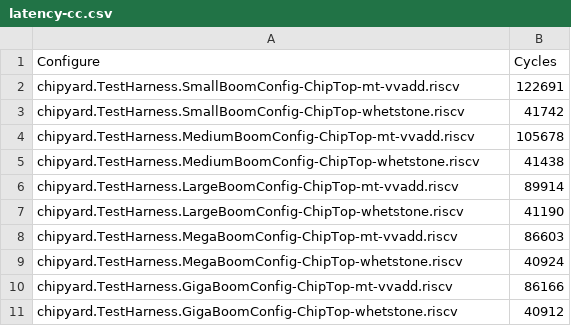
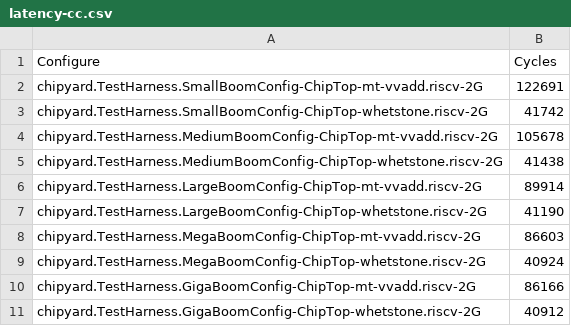
Before and after one commit to baichen318/rl-explorer, a CSV file: data/dataset-baseline/latency-cc.csv, drawn as a sheet.

Commit message:
Update baseline dataset

```diff
--- a/data/dataset-baseline/latency-cc.csv
+++ b/data/dataset-baseline/latency-cc.csv
@@ -1,11 +1,11 @@
 Configure,Cycles
-chipyard.TestHarness.SmallBoomConfig-ChipTop-mt-vvadd.riscv,122691
-chipyard.TestHarness.SmallBoomConfig-ChipTop-whetstone.riscv,41742
-chipyard.TestHarness.MediumBoomConfig-ChipTop-mt-vvadd.riscv,105678
-chipyard.TestHarness.MediumBoomConfig-ChipTop-whetstone.riscv,41438
-chipyard.TestHarness.LargeBoomConfig-ChipTop-mt-vvadd.riscv,89914
-chipyard.TestHarness.LargeBoomConfig-ChipTop-whetstone.riscv,41190
-chipyard.TestHarness.MegaBoomConfig-ChipTop-mt-vvadd.riscv,86603
-chipyard.TestHarness.MegaBoomConfig-ChipTop-whetstone.riscv,40924
-chipyard.TestHarness.GigaBoomConfig-ChipTop-mt-vvadd.riscv,86166
-chipyard.TestHarness.GigaBoomConfig-ChipTop-whetstone.riscv,40912
+chipyard.TestHarness.SmallBoomConfig-ChipTop-mt-vvadd.riscv-2G,122691
+chipyard.TestHarness.SmallBoomConfig-ChipTop-whetstone.riscv-2G,41742
+chipyard.TestHarness.MediumBoomConfig-ChipTop-mt-vvadd.riscv-2G,105678
+chipyard.TestHarness.MediumBoomConfig-ChipTop-whetstone.riscv-2G,41438
+chipyard.TestHarness.LargeBoomConfig-ChipTop-mt-vvadd.riscv-2G,89914
+chipyard.TestHarness.LargeBoomConfig-ChipTop-whetstone.riscv-2G,41190
+chipyard.TestHarness.MegaBoomConfig-ChipTop-mt-vvadd.riscv-2G,86603
+chipyard.TestHarness.MegaBoomConfig-ChipTop-whetstone.riscv-2G,40924
+chipyard.TestHarness.GigaBoomConfig-ChipTop-mt-vvadd.riscv-2G,86166
+chipyard.TestHarness.GigaBoomConfig-ChipTop-whetstone.riscv-2G,40912
```
Also changed, not shown: data/dataset-baseline/dataset-cc.csv, 10 other files.
